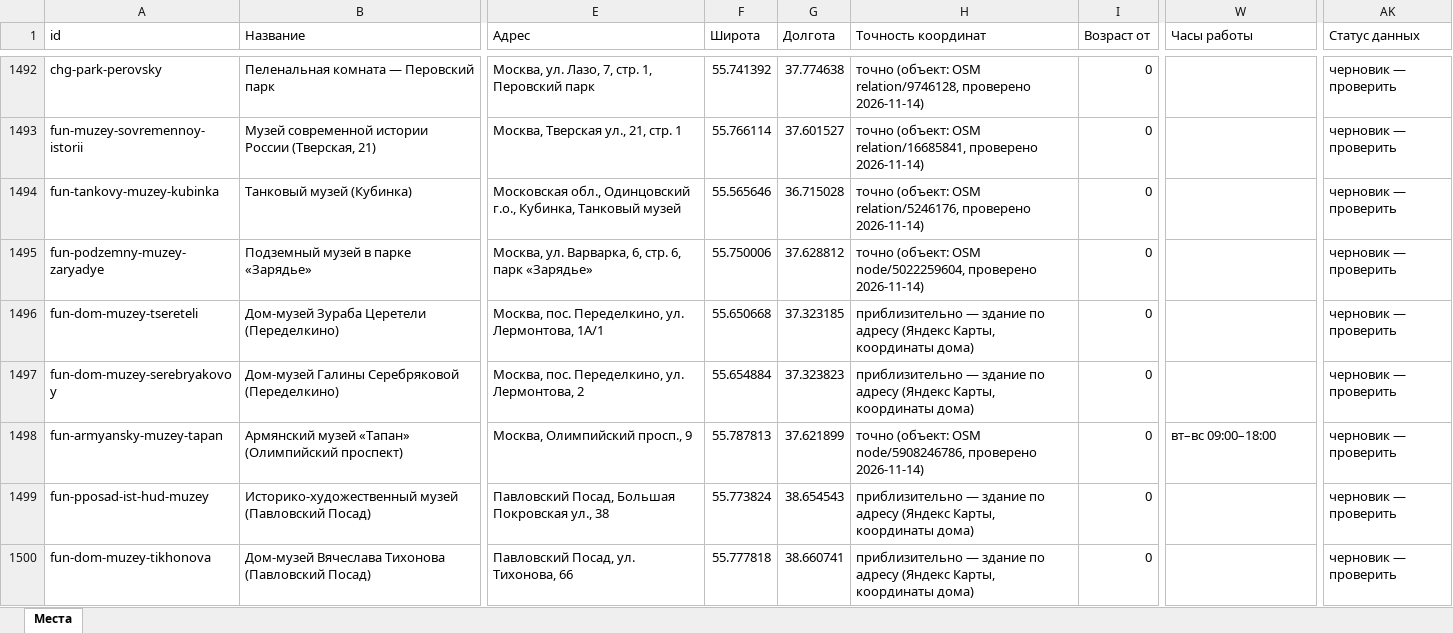
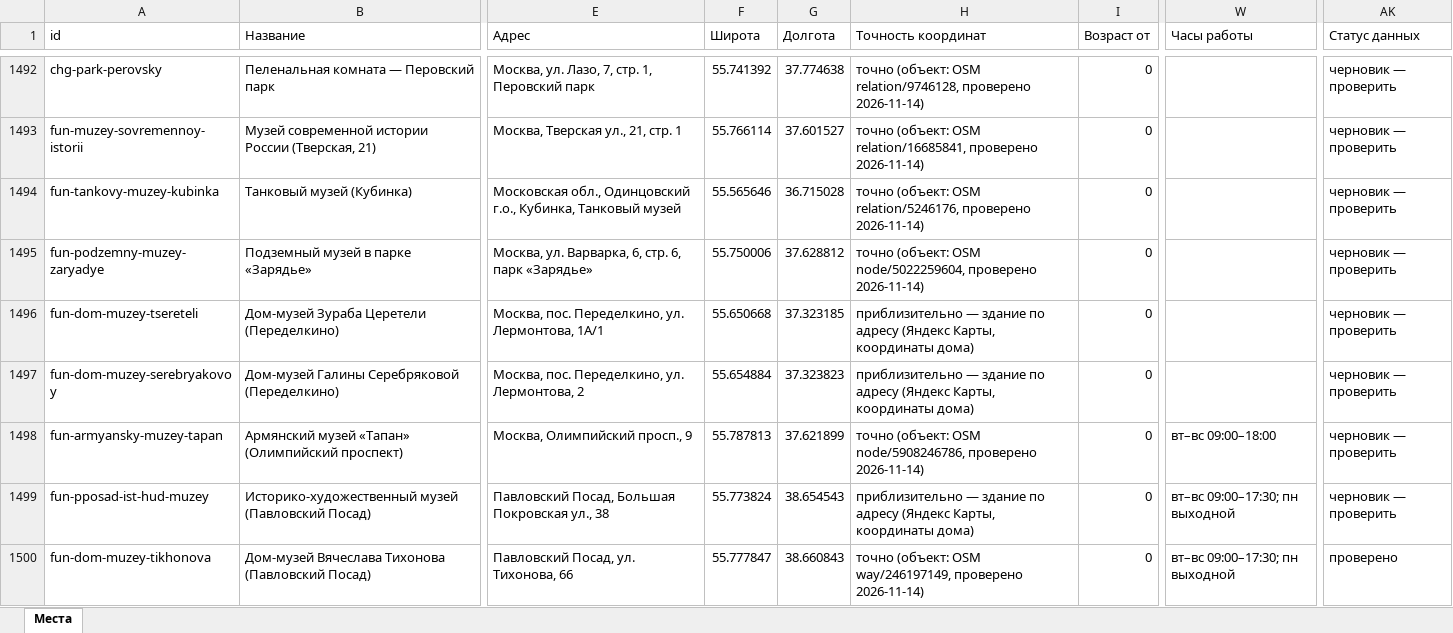
Before and after one commit to vadimsurov-apps/kudapoiti-data, an Excel workbook: data/parts/fun.xlsx, sheet Места, drawn as a sheet; only a part is shown, gaps mark what is left out; values as stored, in another font and other column widths than the file's, no borders; the diff names each change by its address in the sheet, - before the commit and + after, or states it on an @@ line.

```diff
--- a/data/parts/fun.xlsx (sheet Места)
+++ b/data/parts/fun.xlsx (sheet Места)
-W1499:W1500 (Часы работы): (empty)
+W1499:W1500 (Часы работы): вт–вс 09:00–17:30; пн выходной
-F1500 (Широта): 55.777818
+F1500 (Широта): 55.777847
-G1500 (Долгота): 38.660741
+G1500 (Долгота): 38.660843
-H1500 (Точность координат): приблизительно — здание по адресу (Яндекс Карты, координаты дома)
+H1500 (Точность координат): точно (объект: OSM way/246197149, проверено 2026-11-14)
-AK1500 (Статус данных): черновик — проверить
+AK1500 (Статус данных): проверено
```
Also changed, not shown: data/parts/creative.xlsx, data/parts/sections.xlsx, 4 other files.
